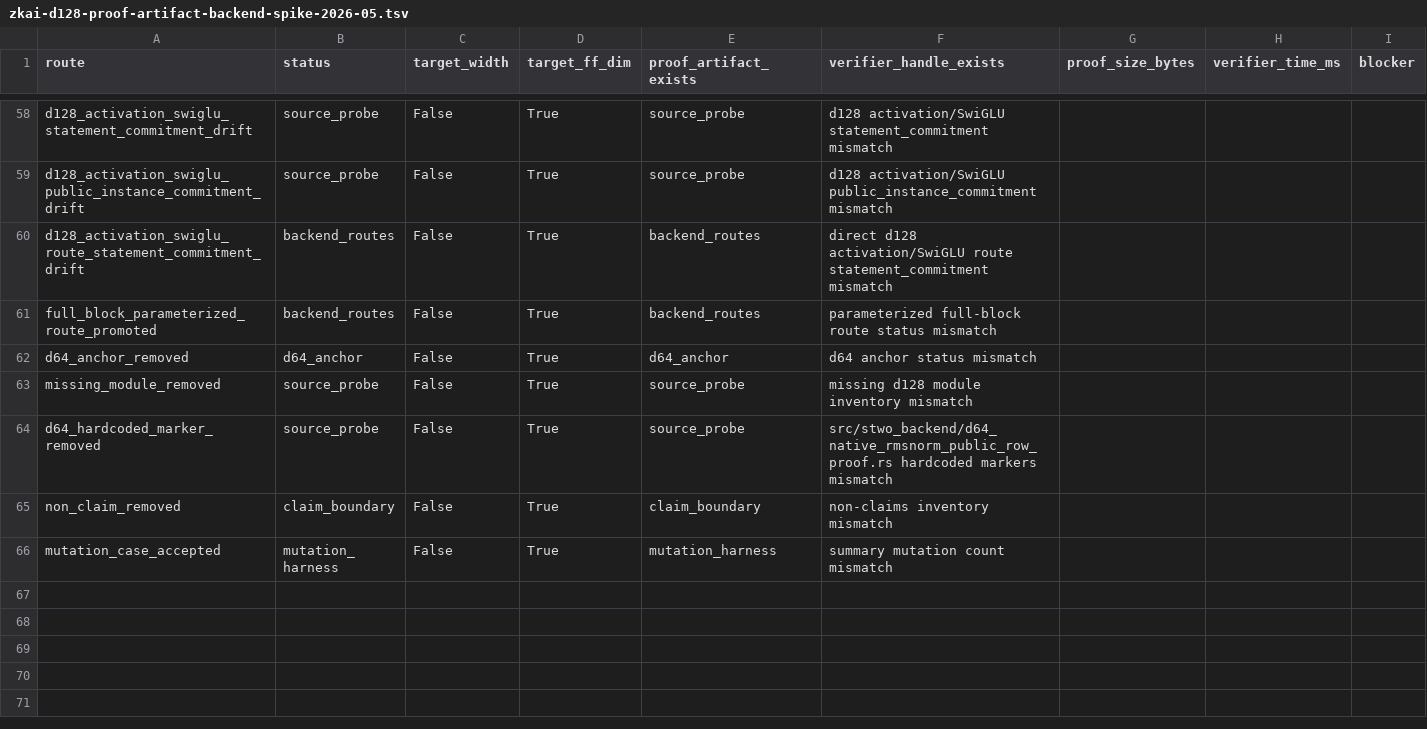
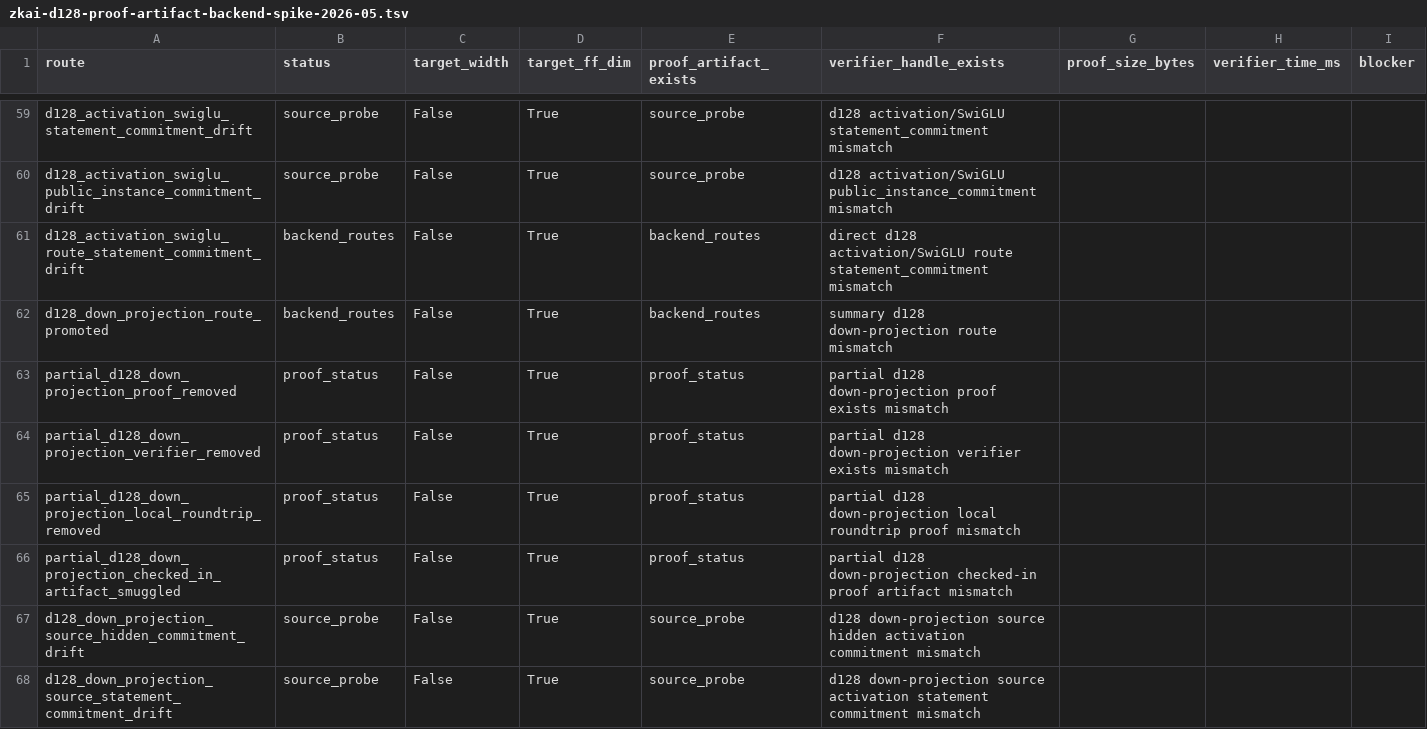
Before and after one commit to omarespejel/llm-provable-computer, a TSV file: docs/engineering/evidence/zkai-d128-proof-artifact-backend-spike-2026-05.tsv, drawn as a sheet; only a part is shown, gaps mark what is left out; the shorter side is filled out with more unchanged rows; the diff covers the shown part only.

Commit message:
Add d128 down-projection proof handle

```diff
--- a/docs/engineering/evidence/zkai-d128-proof-artifact-backend-spike-2026-05.tsv
+++ b/docs/engineering/evidence/zkai-d128-proof-artifact-backend-spike-2026-05.tsv
@@ -60 +61,8 @@ d128_activation_swiglu_public_instance_commitment_drift	source_probe	False	True
 d128_activation_swiglu_route_statement_commitment_drift	backend_routes	False	True	backend_routes	direct d128 activation/SwiGLU route statement_commitment mismatch
+d128_down_projection_route_promoted	backend_routes	False	True	backend_routes	summary d128 down-projection route mismatch
+partial_d128_down_projection_proof_removed	proof_status	False	True	proof_status	partial d128 down-projection proof exists mismatch
+partial_d128_down_projection_verifier_removed	proof_status	False	True	proof_status	partial d128 down-projection verifier exists mismatch
+partial_d128_down_projection_local_roundtrip_removed	proof_status	False	True	proof_status	partial d128 down-projection local roundtrip proof mismatch
+partial_d128_down_projection_checked_in_artifact_smuggled	proof_status	False	True	proof_status	partial d128 down-projection checked-in proof artifact mismatch
+d128_down_projection_source_hidden_commitment_drift	source_probe	False	True	source_probe	d128 down-projection source hidden activation commitment mismatch
+d128_down_projection_source_statement_commitment_drift	source_probe	False	True	source_probe	d128 down-projection source activation statement commitment mismatch
```
Also changed, not shown: 8 added rows and 2 edited cells elsewhere in this file, 14 other files.
